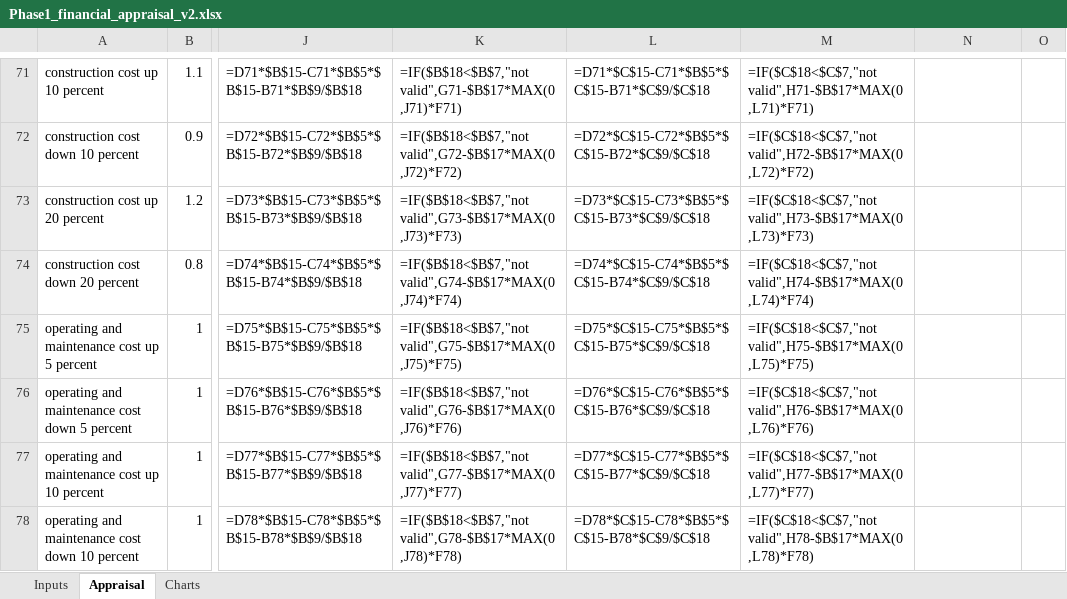
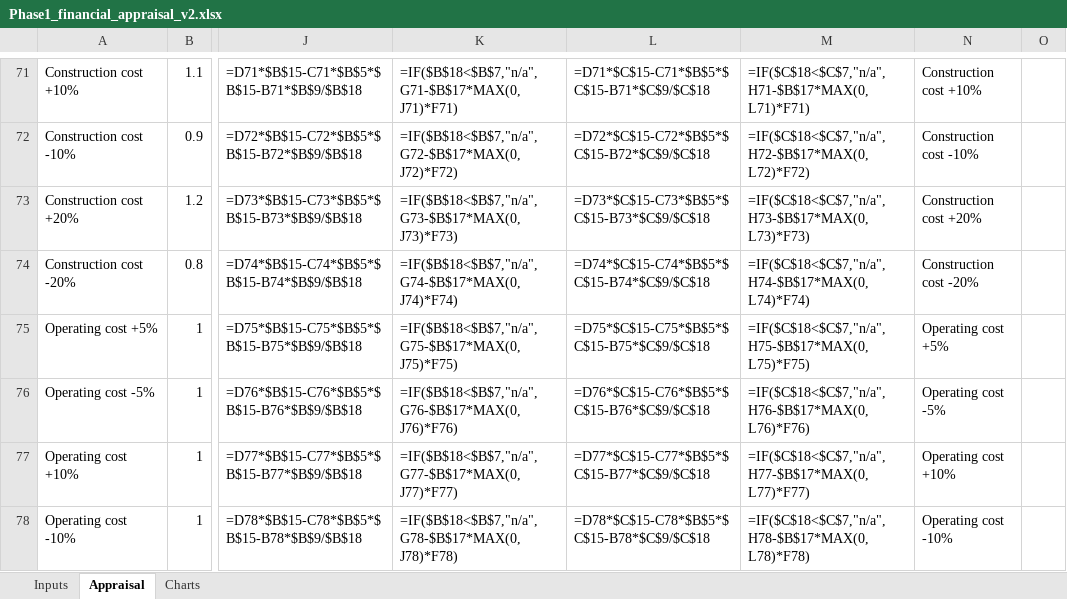
Before and after one commit to Blackl1stV35/econ-disney-seminar, an Excel workbook: seminar/workbook/Phase1_financial_appraisal_v2.xlsx, sheet Appraisal, drawn as a sheet; only a part is shown, gaps mark what is left out; values as stored, in another font and other column widths than the file's, no borders; formulas without a stored value are shown as written; the diff covers the shown part only; the diff names each change by its address in the sheet, - before the commit and + after, or states it on an @@ line.

```diff
--- a/seminar/workbook/Phase1_financial_appraisal_v2.xlsx (sheet Appraisal)
+++ b/seminar/workbook/Phase1_financial_appraisal_v2.xlsx (sheet Appraisal)
-A71: construction cost up 10 percent
+A71: Construction cost +10%
-K71: =IF($B$18<$B$7,"not valid",G71-$B$17*MAX(0,J71)*F71)
+K71: =IF($B$18<$B$7,"n/a",G71-$B$17*MAX(0,J71)*F71)
-M71: =IF($C$18<$C$7,"not valid",H71-$B$17*MAX(0,L71)*F71)
+M71: =IF($C$18<$C$7,"n/a",H71-$B$17*MAX(0,L71)*F71)
-N71: (empty)
+N71: Construction cost +10%
-A72: construction cost down 10 percent
+A72: Construction cost -10%
-K72: =IF($B$18<$B$7,"not valid",G72-$B$17*MAX(0,J72)*F72)
+K72: =IF($B$18<$B$7,"n/a",G72-$B$17*MAX(0,J72)*F72)
-M72: =IF($C$18<$C$7,"not valid",H72-$B$17*MAX(0,L72)*F72)
+M72: =IF($C$18<$C$7,"n/a",H72-$B$17*MAX(0,L72)*F72)
-N72: (empty)
+N72: Construction cost -10%
-A73: construction cost up 20 percent
+A73: Construction cost +20%
-K73: =IF($B$18<$B$7,"not valid",G73-$B$17*MAX(0,J73)*F73)
+K73: =IF($B$18<$B$7,"n/a",G73-$B$17*MAX(0,J73)*F73)
-M73: =IF($C$18<$C$7,"not valid",H73-$B$17*MAX(0,L73)*F73)
+M73: =IF($C$18<$C$7,"n/a",H73-$B$17*MAX(0,L73)*F73)
-N73: (empty)
+N73: Construction cost +20%
-A74: construction cost down 20 percent
+A74: Construction cost -20%
-K74: =IF($B$18<$B$7,"not valid",G74-$B$17*MAX(0,J74)*F74)
+K74: =IF($B$18<$B$7,"n/a",G74-$B$17*MAX(0,J74)*F74)
-M74: =IF($C$18<$C$7,"not valid",H74-$B$17*MAX(0,L74)*F74)
+M74: =IF($C$18<$C$7,"n/a",H74-$B$17*MAX(0,L74)*F74)
-N74: (empty)
+N74: Construction cost -20%
-A75: operating and maintenance cost up 5 percent
+A75: Operating cost +5%
-K75: =IF($B$18<$B$7,"not valid",G75-$B$17*MAX(0,J75)*F75)
+K75: =IF($B$18<$B$7,"n/a",G75-$B$17*MAX(0,J75)*F75)
-M75: =IF($C$18<$C$7,"not valid",H75-$B$17*MAX(0,L75)*F75)
+M75: =IF($C$18<$C$7,"n/a",H75-$B$17*MAX(0,L75)*F75)
-N75: (empty)
+N75: Operating cost +5%
-A76: operating and maintenance cost down 5 percent
+A76: Operating cost -5%
-K76: =IF($B$18<$B$7,"not valid",G76-$B$17*MAX(0,J76)*F76)
+K76: =IF($B$18<$B$7,"n/a",G76-$B$17*MAX(0,J76)*F76)
-M76: =IF($C$18<$C$7,"not valid",H76-$B$17*MAX(0,L76)*F76)
+M76: =IF($C$18<$C$7,"n/a",H76-$B$17*MAX(0,L76)*F76)
-N76: (empty)
+N76: Operating cost -5%
-A77: operating and maintenance cost up 10 percent
+A77: Operating cost +10%
-K77: =IF($B$18<$B$7,"not valid",G77-$B$17*MAX(0,J77)*F77)
+K77: =IF($B$18<$B$7,"n/a",G77-$B$17*MAX(0,J77)*F77)
-M77: =IF($C$18<$C$7,"not valid",H77-$B$17*MAX(0,L77)*F77)
+M77: =IF($C$18<$C$7,"n/a",H77-$B$17*MAX(0,L77)*F77)
-N77: (empty)
+N77: Operating cost +10%
-A78: operating and maintenance cost down 10 percent
+A78: Operating cost -10%
-K78: =IF($B$18<$B$7,"not valid",G78-$B$17*MAX(0,J78)*F78)
+K78: =IF($B$18<$B$7,"n/a",G78-$B$17*MAX(0,J78)*F78)
-M78: =IF($C$18<$C$7,"not valid",H78-$B$17*MAX(0,L78)*F78)
+M78: =IF($C$18<$C$7,"n/a",H78-$B$17*MAX(0,L78)*F78)
-N78: (empty)
+N78: Operating cost -10%
```
Also changed, not shown: 48 added rows, 48 removed rows and 142 edited cells elsewhere in this sheet, sheet Inputs, sheet Charts, charts or pictures.
